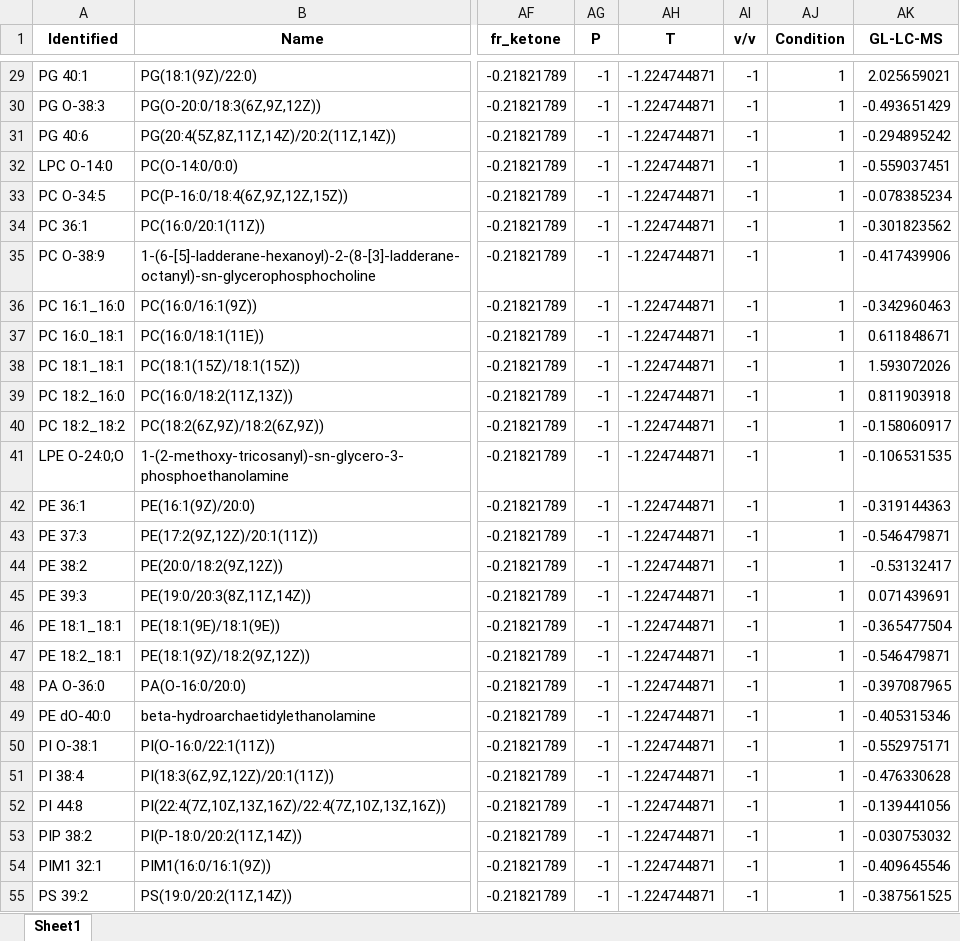
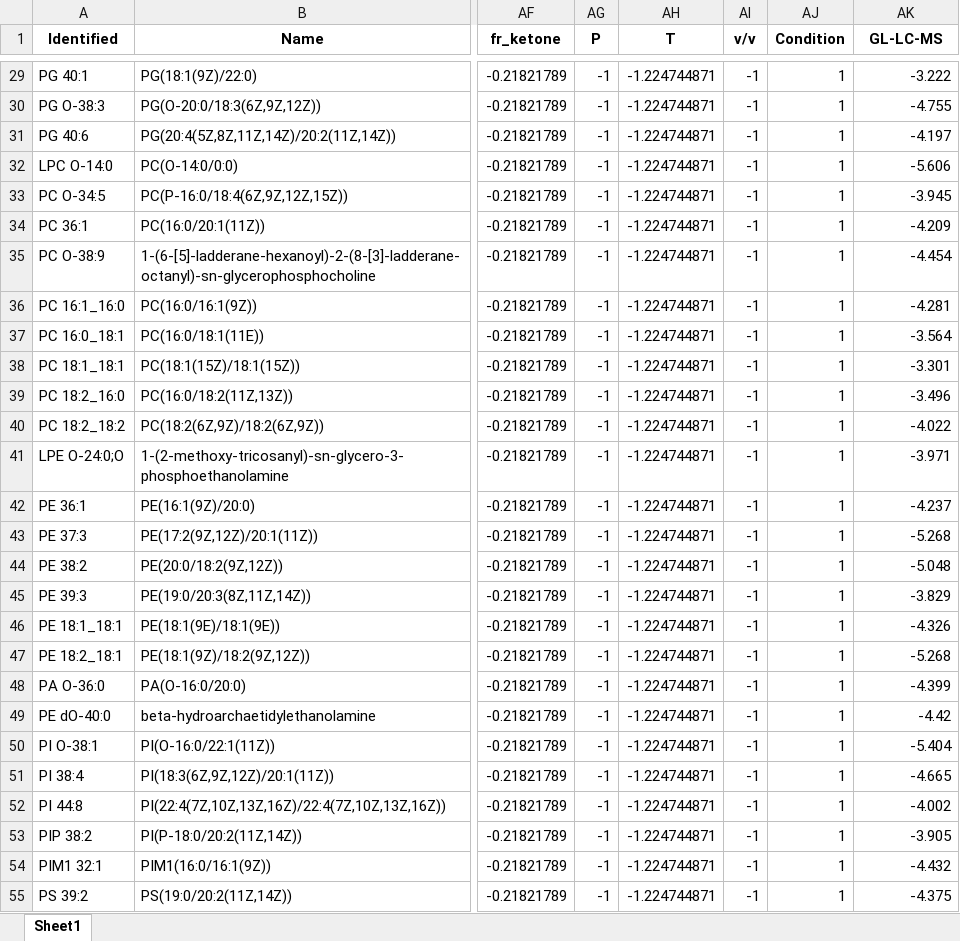
Before and after one commit to jdrangelp/Lipids-SFE, an Excel workbook: Input Files/StandardScaledData.xlsx, sheet Sheet1, drawn as a sheet; only a part is shown, gaps mark what is left out; values as stored, in another font and other column widths than the file's, no borders; the diff covers the shown part only; the diff names each change by its address in the sheet, - before the commit and + after, or states it on an @@ line.

```diff
--- a/Input Files/StandardScaledData.xlsx (sheet Sheet1)
+++ b/Input Files/StandardScaledData.xlsx (sheet Sheet1)
-AK29 (GL-LC-MS): 2.025659021
+AK29 (GL-LC-MS): -3.222
-AK30 (GL-LC-MS): -0.493651429
+AK30 (GL-LC-MS): -4.755
-AK31 (GL-LC-MS): -0.294895242
+AK31 (GL-LC-MS): -4.197
-AK32 (GL-LC-MS): -0.559037451
+AK32 (GL-LC-MS): -5.606
-AK33 (GL-LC-MS): -0.078385234
+AK33 (GL-LC-MS): -3.945
-AK34 (GL-LC-MS): -0.301823562
+AK34 (GL-LC-MS): -4.209
-AK35 (GL-LC-MS): -0.417439906
+AK35 (GL-LC-MS): -4.454
-AK36 (GL-LC-MS): -0.342960463
+AK36 (GL-LC-MS): -4.281
-AK37 (GL-LC-MS): 0.611848671
+AK37 (GL-LC-MS): -3.564
-AK38 (GL-LC-MS): 1.593072026
+AK38 (GL-LC-MS): -3.301
-AK39 (GL-LC-MS): 0.811903918
+AK39 (GL-LC-MS): -3.496
-AK40 (GL-LC-MS): -0.158060917
+AK40 (GL-LC-MS): -4.022
-AK41 (GL-LC-MS): -0.106531535
+AK41 (GL-LC-MS): -3.971
-AK42 (GL-LC-MS): -0.319144363
+AK42 (GL-LC-MS): -4.237
-AK43 (GL-LC-MS): -0.546479871
+AK43 (GL-LC-MS): -5.268
-AK44 (GL-LC-MS): -0.53132417
+AK44 (GL-LC-MS): -5.048
-AK45 (GL-LC-MS): 0.071439691
+AK45 (GL-LC-MS): -3.829
-AK46 (GL-LC-MS): -0.365477504
+AK46 (GL-LC-MS): -4.326
-AK47 (GL-LC-MS): -0.546479871
+AK47 (GL-LC-MS): -5.268
-AK48 (GL-LC-MS): -0.397087965
+AK48 (GL-LC-MS): -4.399
-AK49 (GL-LC-MS): -0.405315346
+AK49 (GL-LC-MS): -4.42
-AK50 (GL-LC-MS): -0.552975171
+AK50 (GL-LC-MS): -5.404
-AK51 (GL-LC-MS): -0.476330628
+AK51 (GL-LC-MS): -4.665
-AK52 (GL-LC-MS): -0.139441056
+AK52 (GL-LC-MS): -4.002
-AK53 (GL-LC-MS): -0.030753032
+AK53 (GL-LC-MS): -3.905
-AK54 (GL-LC-MS): -0.409645546
+AK54 (GL-LC-MS): -4.432
-AK55 (GL-LC-MS): -0.387561525
+AK55 (GL-LC-MS): -4.375
```
Also changed, not shown: 1029 edited cells elsewhere in this sheet.
